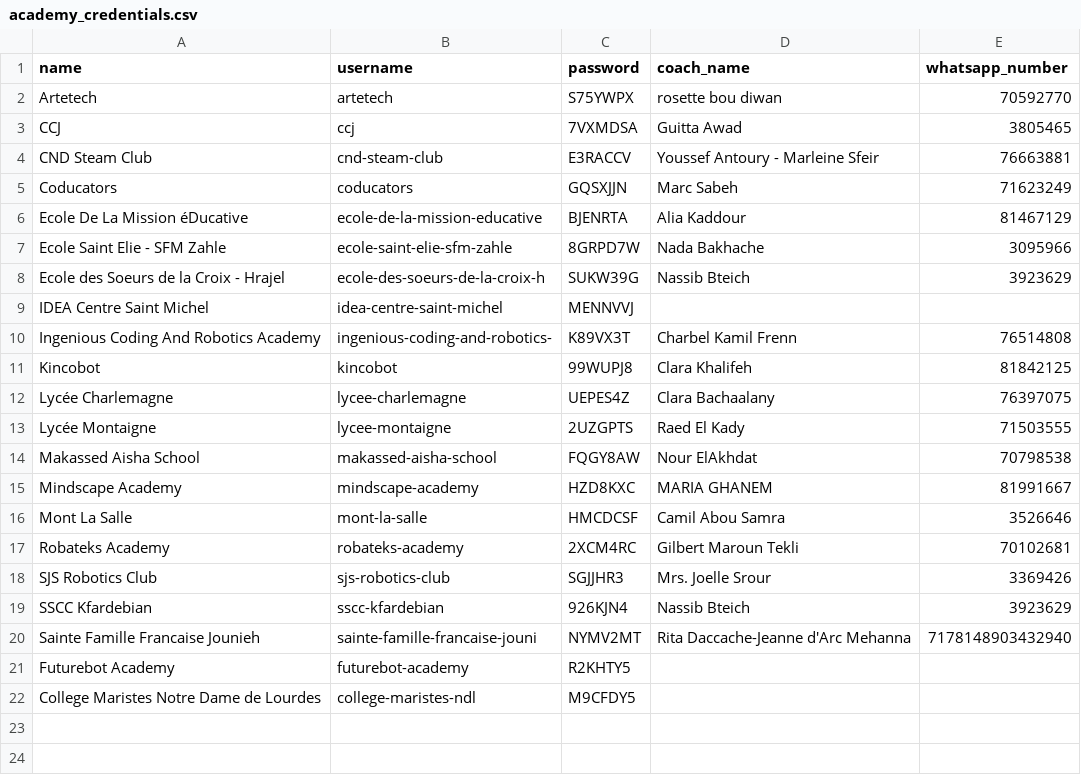
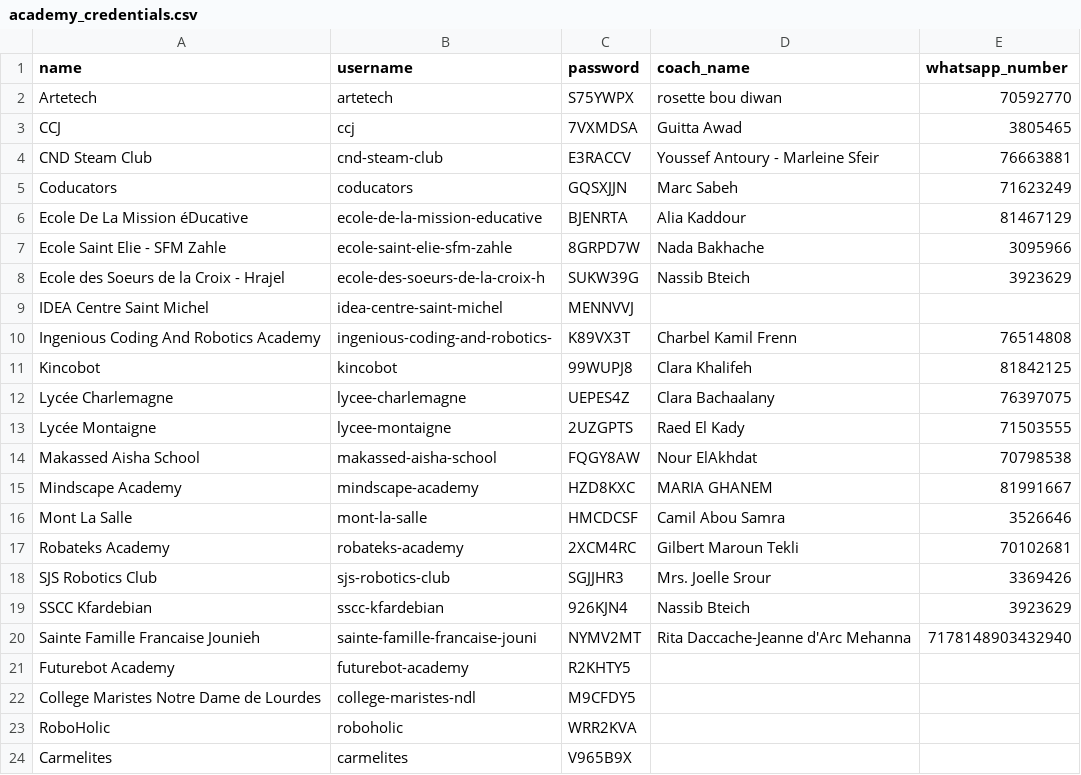
Before and after one commit to ebechalani/MakeX2026, a CSV file: scripts/academy_credentials.csv, drawn as a sheet.

```diff
--- a/scripts/academy_credentials.csv
+++ b/scripts/academy_credentials.csv
@@ -22 +22,3 @@ name,username,password,coach_name,whatsapp_number
 "College Maristes Notre Dame de Lourdes","college-maristes-ndl","M9CFDY5","",""
+"RoboHolic","roboholic","WRR2KVA","",""
+"Carmelites","carmelites","V965B9X","",""
```
Also changed, not shown: 1 other file.
